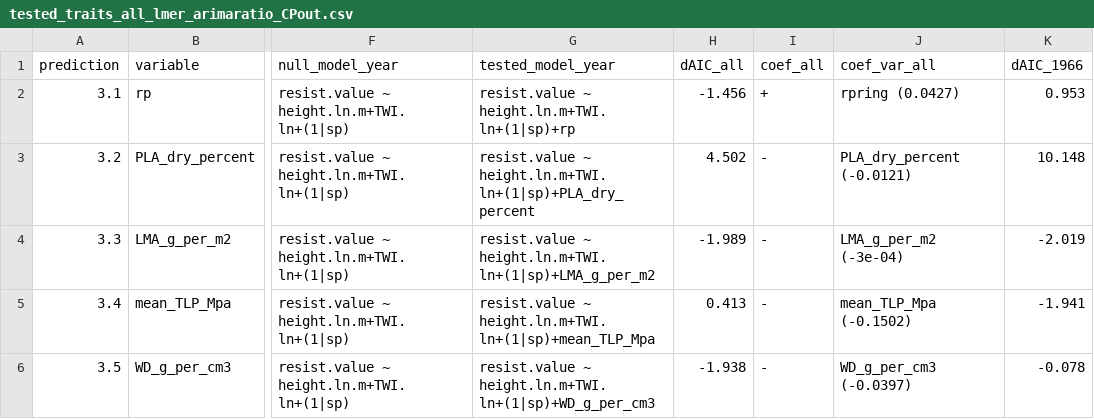
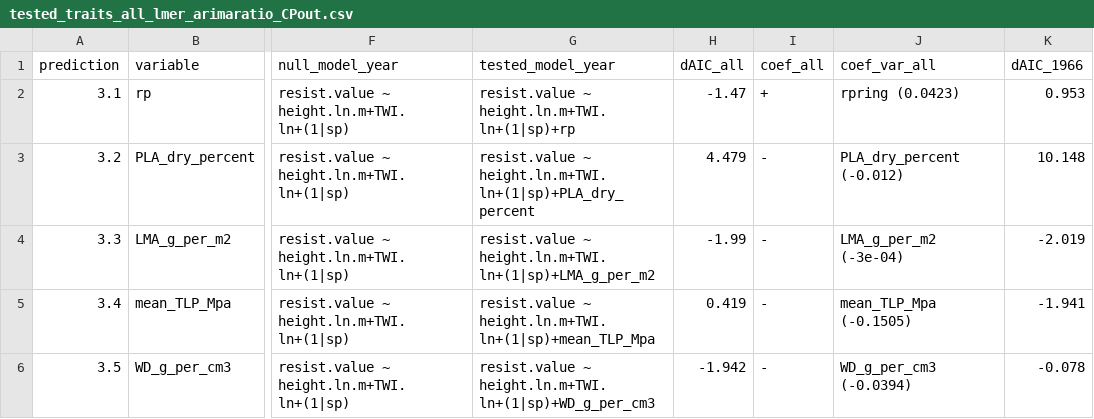
Before and after one commit to SCBI-ForestGEO/McGregor_climate-sensitivity-variation, a CSV file: manuscript/tables_figures/tested_traits_all_lmer_arimaratio_CPout.csv, drawn as a sheet; only a part is shown, gaps mark what is left out; the diff names each change by its address in the sheet, - before the commit and + after, or states it on an @@ line.

Commit message:
Updated files with year as categorical #123

```diff
--- a/manuscript/tables_figures/tested_traits_all_lmer_arimaratio_CPout.csv
+++ b/manuscript/tables_figures/tested_traits_all_lmer_arimaratio_CPout.csv
-H2 (dAIC_all): -1.456
+H2 (dAIC_all): -1.47
-J2 (coef_var_all): rpring (0.0427)
+J2 (coef_var_all): rpring (0.0423)
-H3 (dAIC_all): 4.502
+H3 (dAIC_all): 4.479
-J3 (coef_var_all): PLA_dry_percent (-0.0121)
+J3 (coef_var_all): PLA_dry_percent (-0.012)
-H4 (dAIC_all): -1.989
+H4 (dAIC_all): -1.99
-H5 (dAIC_all): 0.413
+H5 (dAIC_all): 0.419
-J5 (coef_var_all): mean_TLP_Mpa (-0.1502)
+J5 (coef_var_all): mean_TLP_Mpa (-0.1505)
-H6 (dAIC_all): -1.938
+H6 (dAIC_all): -1.942
-J6 (coef_var_all): WD_g_per_cm3 (-0.0397)
+J6 (coef_var_all): WD_g_per_cm3 (-0.0394)
```
Also changed, not shown: manuscript/tables_figures/tested_traits_all_lmer_CPout.csv, manuscript/tables_figures/top_models_dAIC_lmer_CPout.csv, 3 other files.
